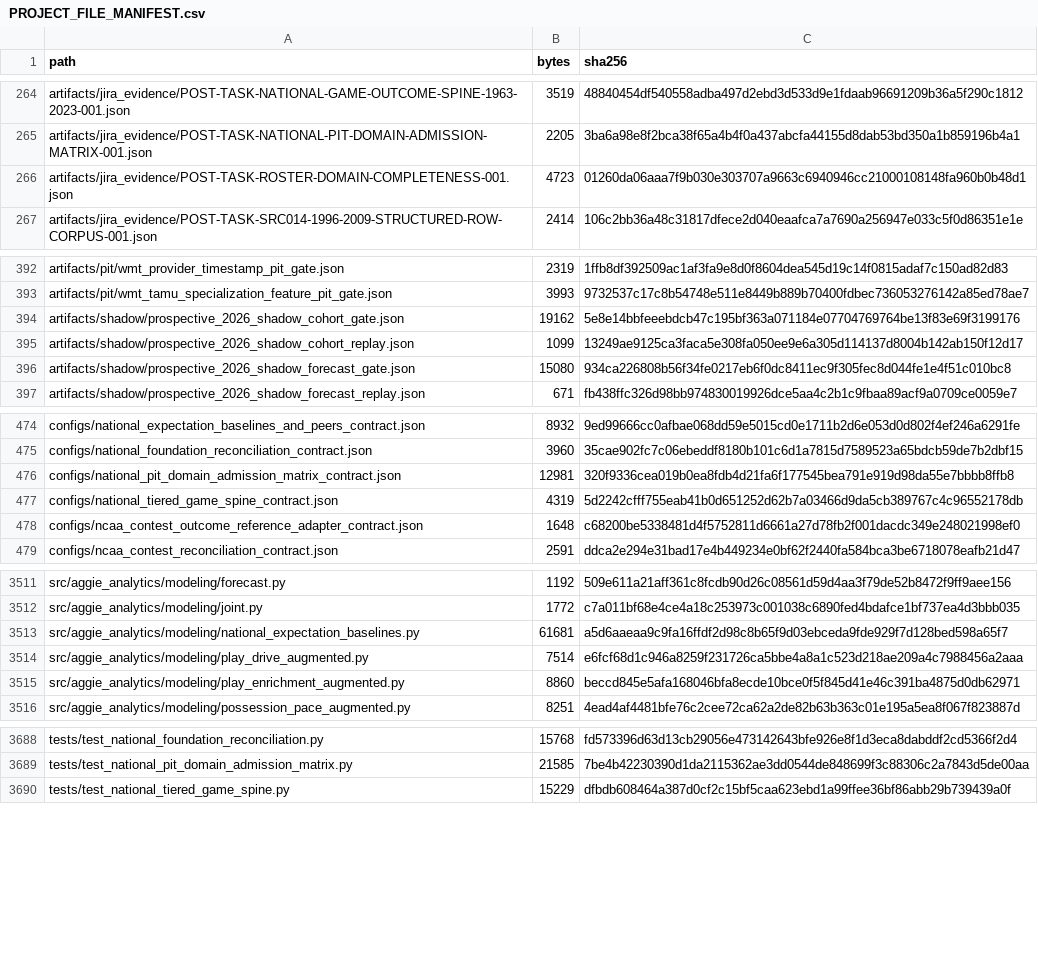
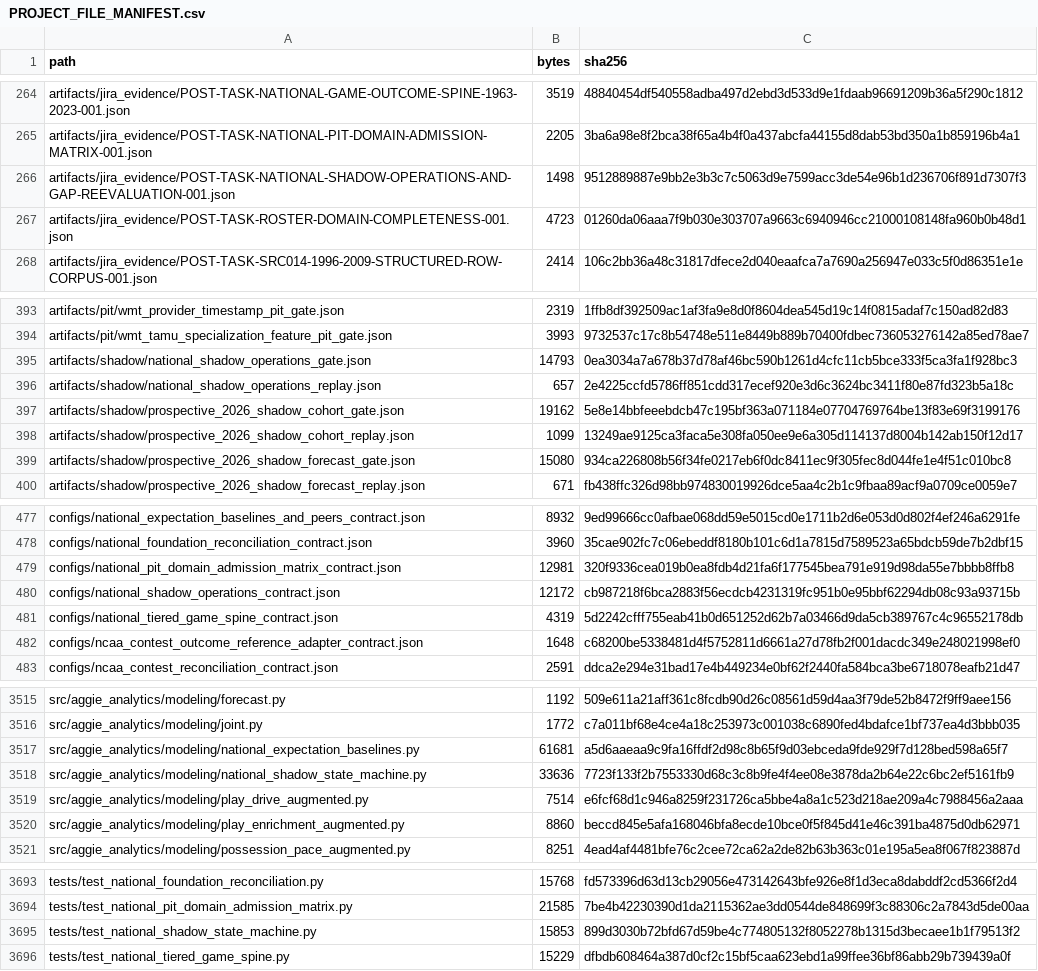
Before and after one commit to KevinSGarrett/BatteredAggieSyndrome, a CSV file: provenance/PROJECT_FILE_MANIFEST.csv, drawn as a sheet; only a part is shown, gaps mark what is left out; the diff covers the shown part only.

```diff
--- a/provenance/PROJECT_FILE_MANIFEST.csv
+++ b/provenance/PROJECT_FILE_MANIFEST.csv
@@ -265,2 +265,3 @@ artifacts/jira_evidence/POST-TASK-NATIONAL-GAME-OUTCOME-SPINE-1963-2023-001.json
 artifacts/jira_evidence/POST-TASK-NATIONAL-PIT-DOMAIN-ADMISSION-MATRIX-001.json,2205,3ba6a98e8f2bca38f65a4b4f0a437abcfa44155d8dab53bd350a1b859196b4a1
+artifacts/jira_evidence/POST-TASK-NATIONAL-SHADOW-OPERATIONS-AND-GAP-REEVALUATION-001.json,1498,9512889887e9bb2e3b3c7c5063d9e7599acc3de54e96b1d236706f891d7307f3
 artifacts/jira_evidence/POST-TASK-ROSTER-DOMAIN-COMPLETENESS-001.json,4723,01260da06aaa7f9b030e303707a9663c6940946cc21000108148fa960b0b48d1
@@ -393,2 +394,4 @@ artifacts/pit/wmt_provider_timestamp_pit_gate.json,2319,1ffb8df392509ac1af3fa9e8
 artifacts/pit/wmt_tamu_specialization_feature_pit_gate.json,3993,9732537c17c8b54748e511e8449b889b70400fdbec736053276142a85ed78ae7
+artifacts/shadow/national_shadow_operations_gate.json,14793,0ea3034a7a678b37d78af46bc590b1261d4cfc11cb5bce333f5ca3fa1f928bc3
+artifacts/shadow/national_shadow_operations_replay.json,657,2e4225ccfd5786ff851cdd317ecef920e3d6c3624bc3411f80e87fd323b5a18c
 artifacts/shadow/prospective_2026_shadow_cohort_gate.json,19162,5e8e14bbfeeebdcb47c195bf363a071184e07704769764be13f83e69f3199176
@@ -476,2 +479,3 @@ configs/national_foundation_reconciliation_contract.json,3960,35cae902fc7c06ebed
 configs/national_pit_domain_admission_matrix_contract.json,12981,320f9336cea019b0ea8fdb4d21fa6f177545bea791e919d98da55e7bbbb8ffb8
+configs/national_shadow_operations_contract.json,12172,cb987218f6bca2883f56ecdcb4231319fc951b0e95bbf62294db08c93a93715b
 configs/national_tiered_game_spine_contract.json,4319,5d2242cfff755eab41b0d651252d62b7a03466d9da5cb389767c4c96552178db
@@ -3513,2 +3517,3 @@ src/aggie_analytics/modeling/joint.py,1772,c7a011bf68e4ce4a18c253973c001038c6890
 src/aggie_analytics/modeling/national_expectation_baselines.py,61681,a5d6aaeaa9c9fa16ffdf2d98c8b65f9d03ebceda9fde929f7d128bed598a65f7
+src/aggie_analytics/modeling/national_shadow_state_machine.py,33636,7723f133f2b7553330d68c3c8b9fe4f4ee08e3878da2b64e22c6bc2ef5161fb9
 src/aggie_analytics/modeling/play_drive_augmented.py,7514,e6fcf68d1c946a8259f231726ca5bbe4a8a1c523d218ae209a4c7988456a2aaa
@@ -3689,2 +3694,3 @@ tests/test_national_foundation_reconciliation.py,15768,fd573396d63d13cb29056e473
 tests/test_national_pit_domain_admission_matrix.py,21585,7be4b42230390d1da2115362ae3dd0544de848699f3c88306c2a7843d5de00aa
+tests/test_national_shadow_state_machine.py,15853,899d3030b72bfd67d59be4c774805132f8052278b1315d3becaee1b1f79513f2
 tests/test_national_tiered_game_spine.py,15229,dfbdb608464a387d0cf2c15bf5caa623ebd1a99ffee36bf86abb29b739439a0f
```
Also changed, not shown: 2 added rows and 8 edited cells elsewhere in this file, 13 other files.
